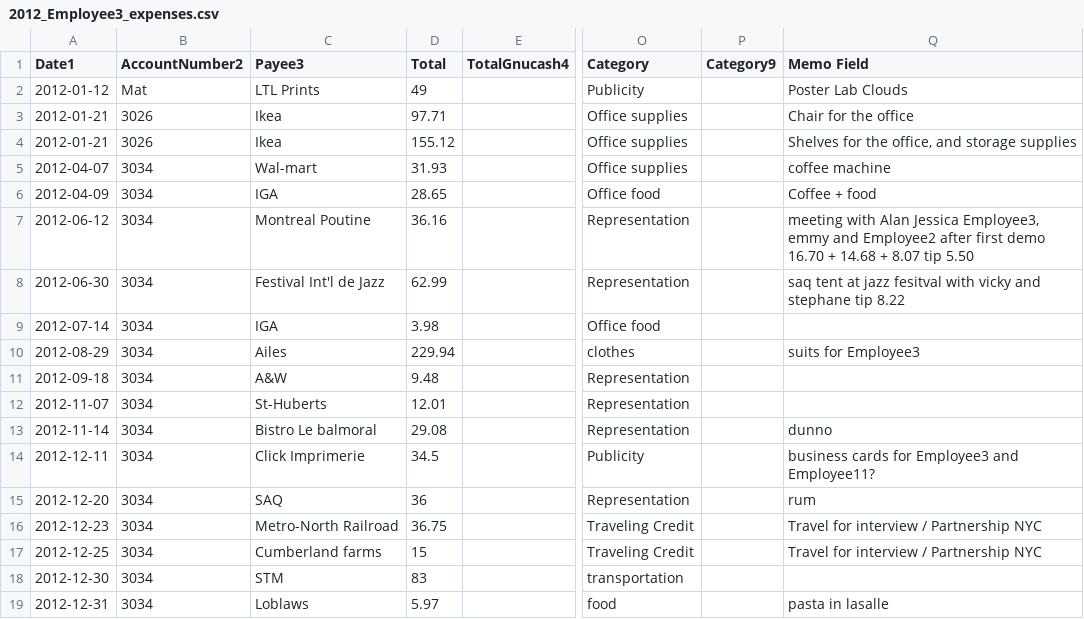
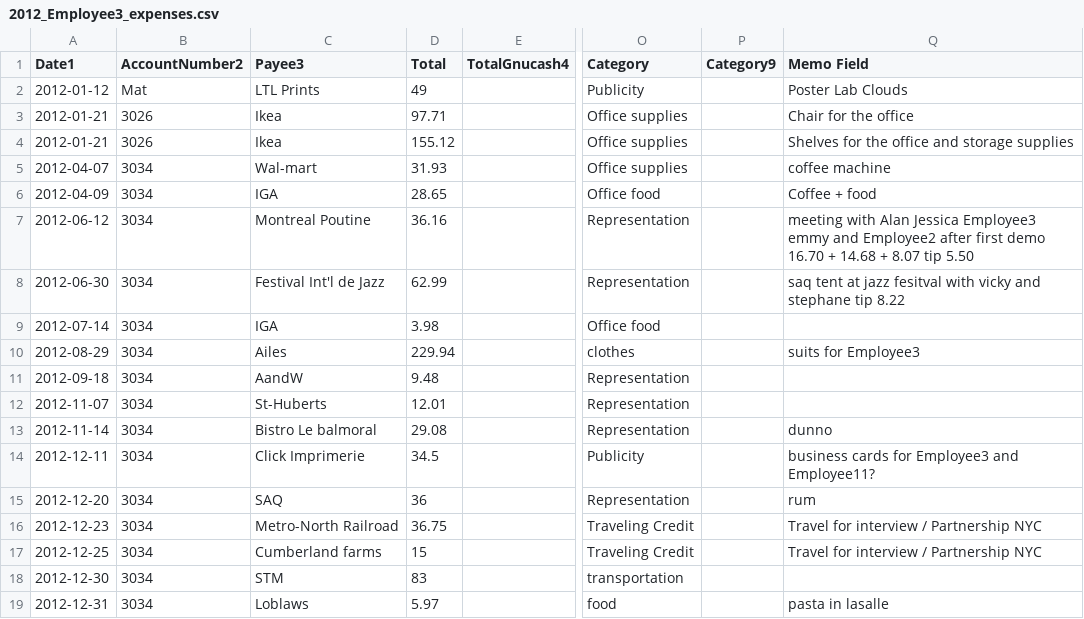
Before and after one commit to cesine/general-ledger, a CSV file: 2012/supporting_documents/reimbursements/Employee3/2012_Employee3_expenses.csv, drawn as a sheet; only a part is shown, gaps mark what is left out; the diff names each change by its address in the sheet, - before the commit and + after, or states it on an @@ line.

Commit message:
removing , and &

```diff
--- a/2012/supporting_documents/reimbursements/Employee3/2012_Employee3_expenses.csv
+++ b/2012/supporting_documents/reimbursements/Employee3/2012_Employee3_expenses.csv
-Q4 (Memo Field): Shelves for the office, and storage supplies
+Q4 (Memo Field): Shelves for the office and storage supplies
-Q7 (Memo Field): …Alan Jessica Employee3, emmy and…
+Q7 (Memo Field): …Alan Jessica Employee3 emmy and…
-C11 (Payee3): A&W
+C11 (Payee3): AandW
```
